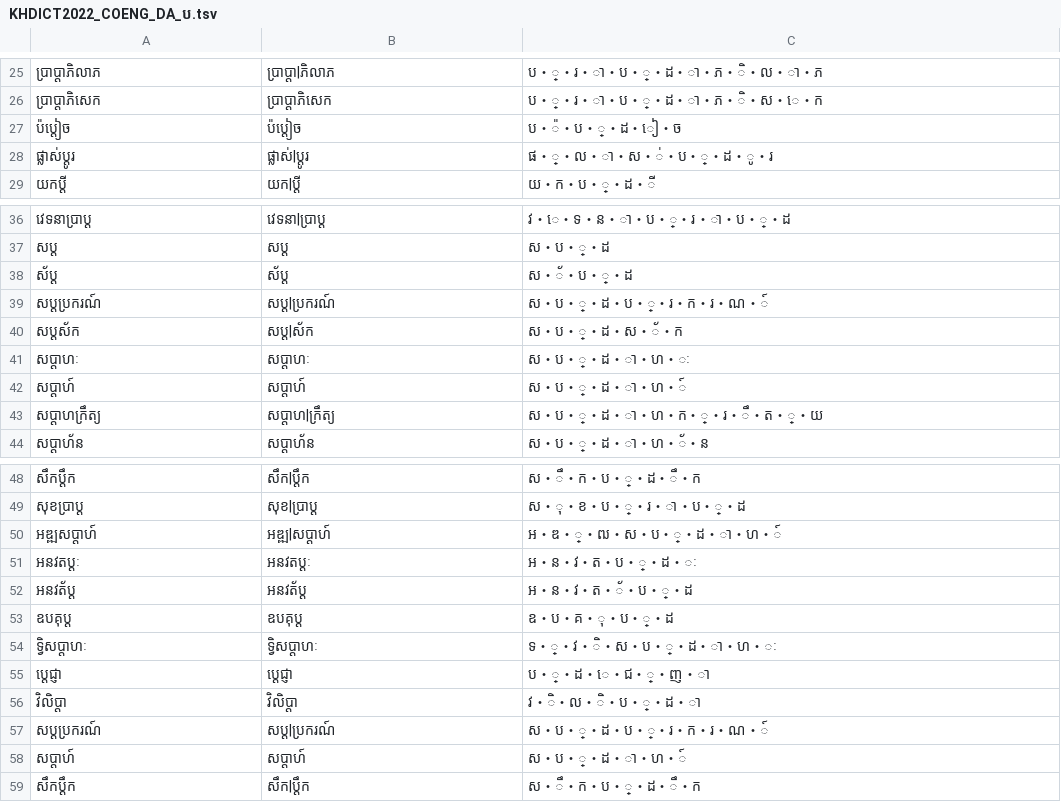
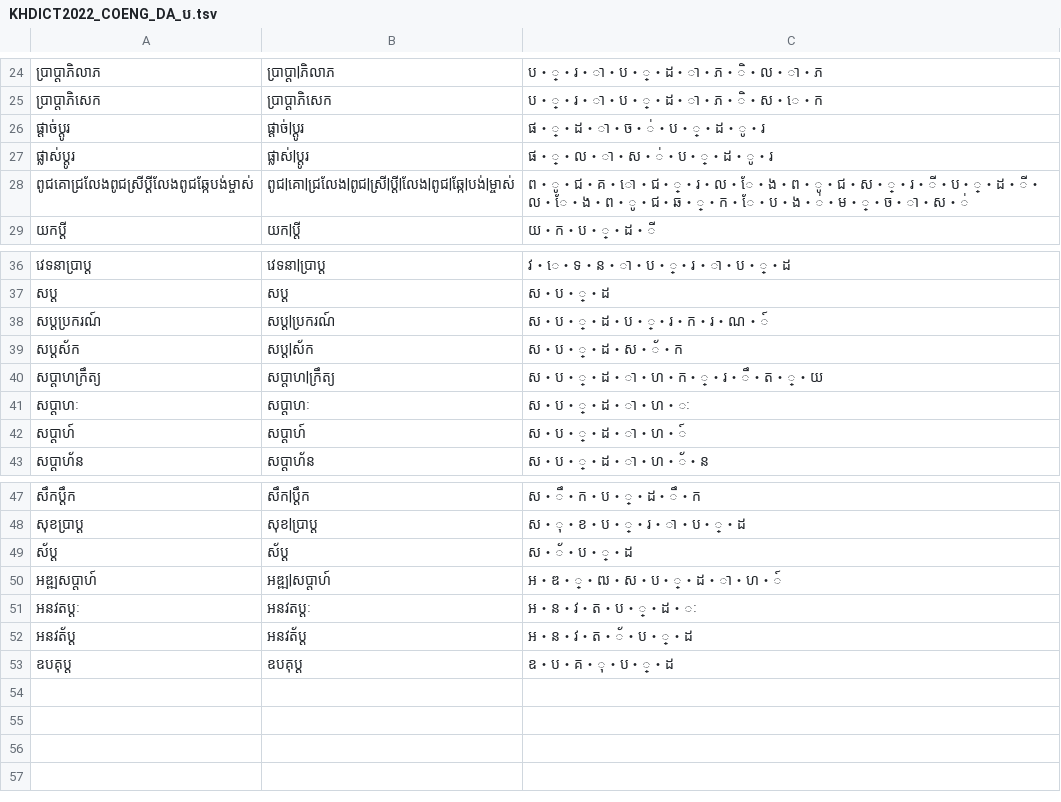
Before and after one commit to seanghay/khm-coeng-da-ta-freq, a TSV file: result/KHDICT2022_COENG_DA_ប.tsv, drawn as a sheet; only a part is shown, gaps mark what is left out; removed rows and columns are numbered as before the commit, all else as after; the diff names each change by its address in the sheet, - before the commit and + after, or states it on an @@ line.

```diff
--- a/result/KHDICT2022_COENG_DA_ប.tsv
+++ b/result/KHDICT2022_COENG_DA_ប.tsv
@@ row 27 moved to row 5: ប៉ប្ដៀច @@
@@ row 20 moved to row 26: ផ្ដាច់ប្ដូរ @@
@@ row 2 moved to row 28: ពូជគោជ្រលែងពូជស្រីប្ដីលែងពូជឆ្កែបង់ម្ចាស… @@
@@ row 43 moved to row 40: សប្ដាហក្រឹត្យ @@
@@ row 38 moved to row 49: ស័ប្ដ @@
-row 54: ទ្វិសប្ដាហៈ | ទ្វិសប្ដាហៈ | ទ・្・វ・ិ・ស・ប・្・ដ・ា・ហ・ៈ
-row 55: ប្ដេជ្ញា | ប្ដេជ្ញា | ប・្・ដ・េ・ជ・្・ញ・ា
-row 56: វិលិប្ដា | វិលិប្ដា | វ・ិ・ល・ិ・ប・្・ដ・ា
-row 57: សប្ដប្រករណ៍ | សប្ដ|ប្រករណ៍ | ស・ប・្・ដ・ប・្・រ・ក・រ・ណ・៍
-row 58: សប្ដាហ៍ | សប្ដាហ៍ | ស・ប・្・ដ・ា・ហ・៍
-row 59: សឹកប្ដឹក | សឹក|ប្ដឹក | ស・ឹ・ក・ប・្・ដ・ឹ・ក
```
Also changed, not shown: result/KHDICT2022_COENG_DA_ក.tsv, result/KHDICT2022_COENG_DA_ណ.tsv, 29 other files.
